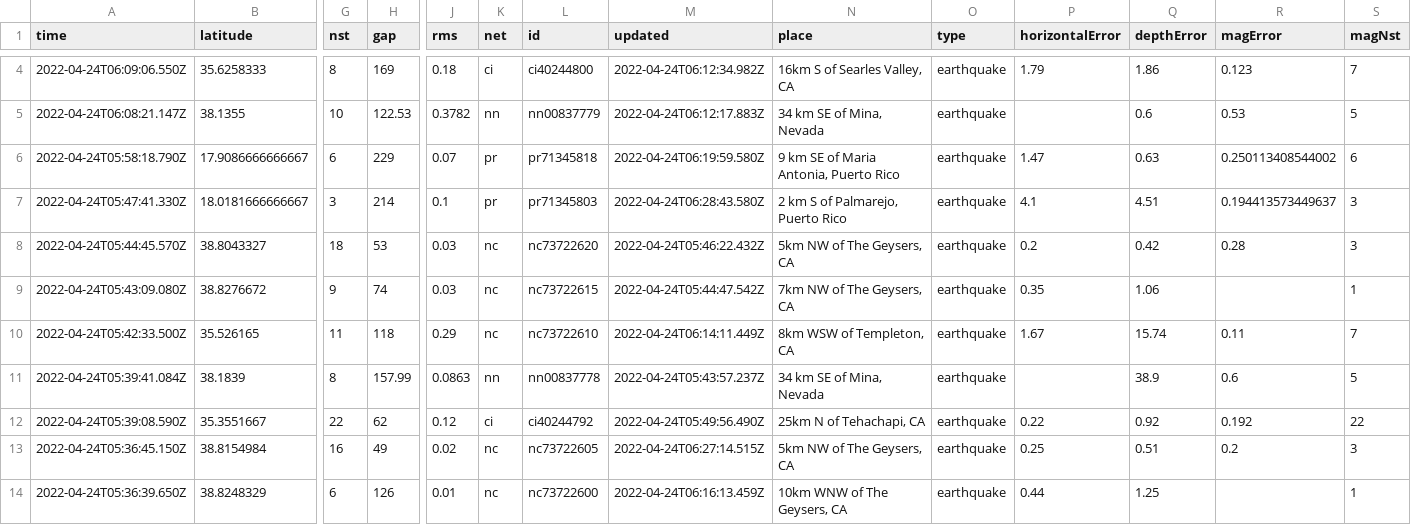
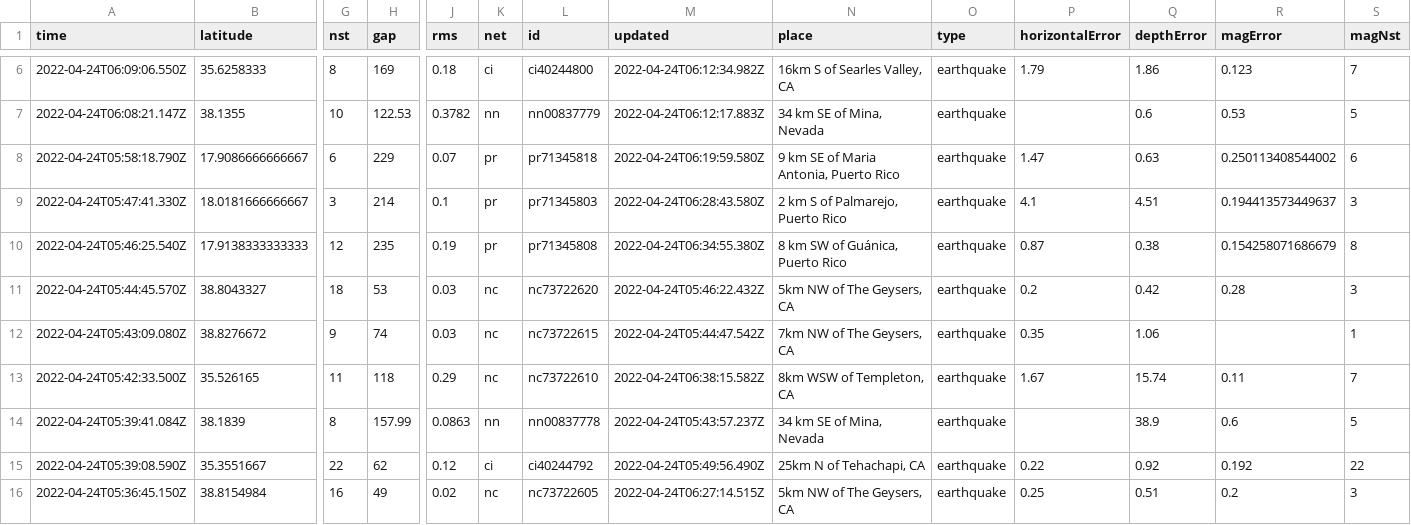
Before and after one commit to LauriNuoska/NICARharjoitus, a CSV file: usgs_current.csv, drawn as a sheet; only a part is shown, gaps mark what is left out; the shorter side is filled out with more unchanged rows; addresses are those after the commit; rows hold the shown columns only; the diff covers the shown part only; the diff names each change by its address in the sheet, - before the commit and + after, or states it on an @@ line.

```diff
--- a/usgs_current.csv
+++ b/usgs_current.csv
+row 10: 2022-04-24T05:46:25.540Z | 17.9138333333333 | 12 | 235 | 0.19 | pr | pr71345808 | 2022-04-24T06:34:55.380Z | 8 km SW of Guánica, Puerto Rico | earthquake | 0.87 | 0.38 | 0.154258071686679 | 8
-M13 (updated): 2022-04-24T06:14:11.449Z
+M13 (updated): 2022-04-24T06:38:15.582Z
```
Also changed, not shown: 2 added rows, 4 removed rows and 14 edited cells elsewhere in this file, 1 other file.
